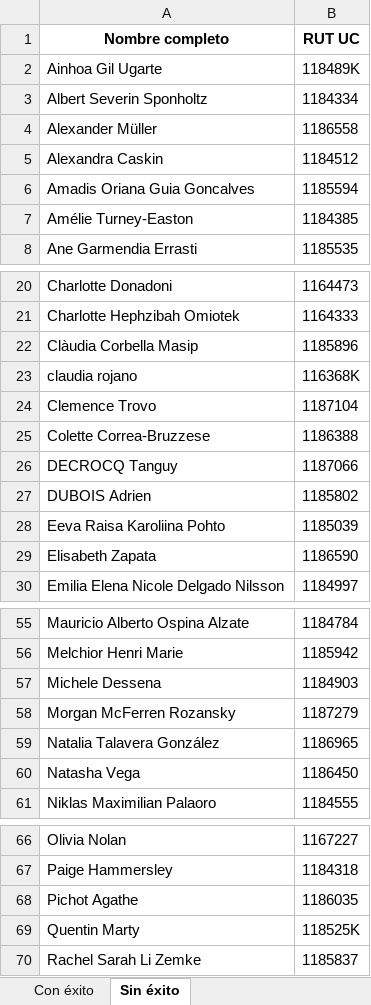
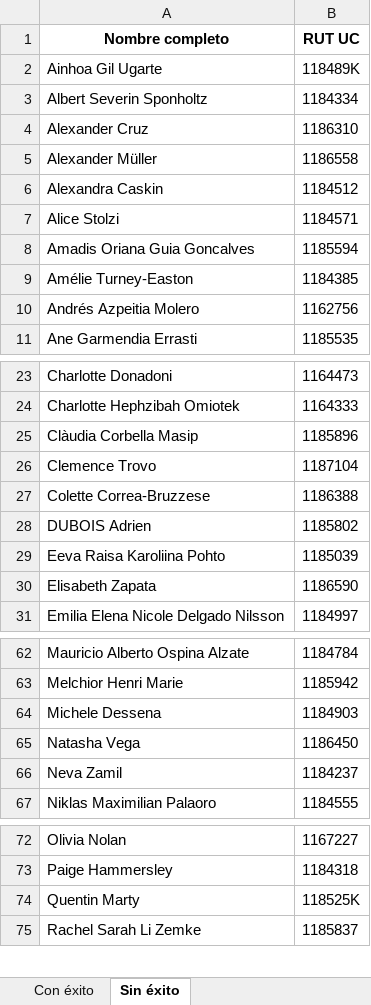
Before and after one commit to Andresdiazdcd/Automate-VRAI-UC, an Excel workbook: VRAI2026/cursos2026/output_1.xlsx, sheet Sin éxito, drawn as a sheet; only a part is shown, gaps mark what is left out; values as stored, in another font and other column widths than the file's, no borders; removed rows and columns are numbered as before the commit, all else as after; the diff covers the shown part only; the diff names each change by its address in the sheet, - before the commit and + after, or states it on an @@ line.

```diff
--- a/VRAI2026/cursos2026/output_1.xlsx (sheet Sin éxito)
+++ b/VRAI2026/cursos2026/output_1.xlsx (sheet Sin éxito)
+row 4: Alexander Cruz | 1186310
+row 7: Alice Stolzi | 1184571
+row 10: Andrés Azpeitia Molero | 1162756
-row 23: claudia rojano | 116368K
-row 26: DECROCQ Tanguy | 1187066
-row 58: Morgan McFerren Rozansky | 1187279
-row 59: Natalia Talavera González | 1186965
+row 66: Neva Zamil | 1184237
-row 68: Pichot Agathe | 1186035
```
Also changed, not shown: 9 added rows and 3 removed rows elsewhere in this sheet, sheet Posibles combinaciones, sheet Con éxito, VRAI2026/cursos2026/formulario_ideal.xlsx, VRAI2026/cursos2026/formulario_limpio_2.xlsx, 14 other files.
